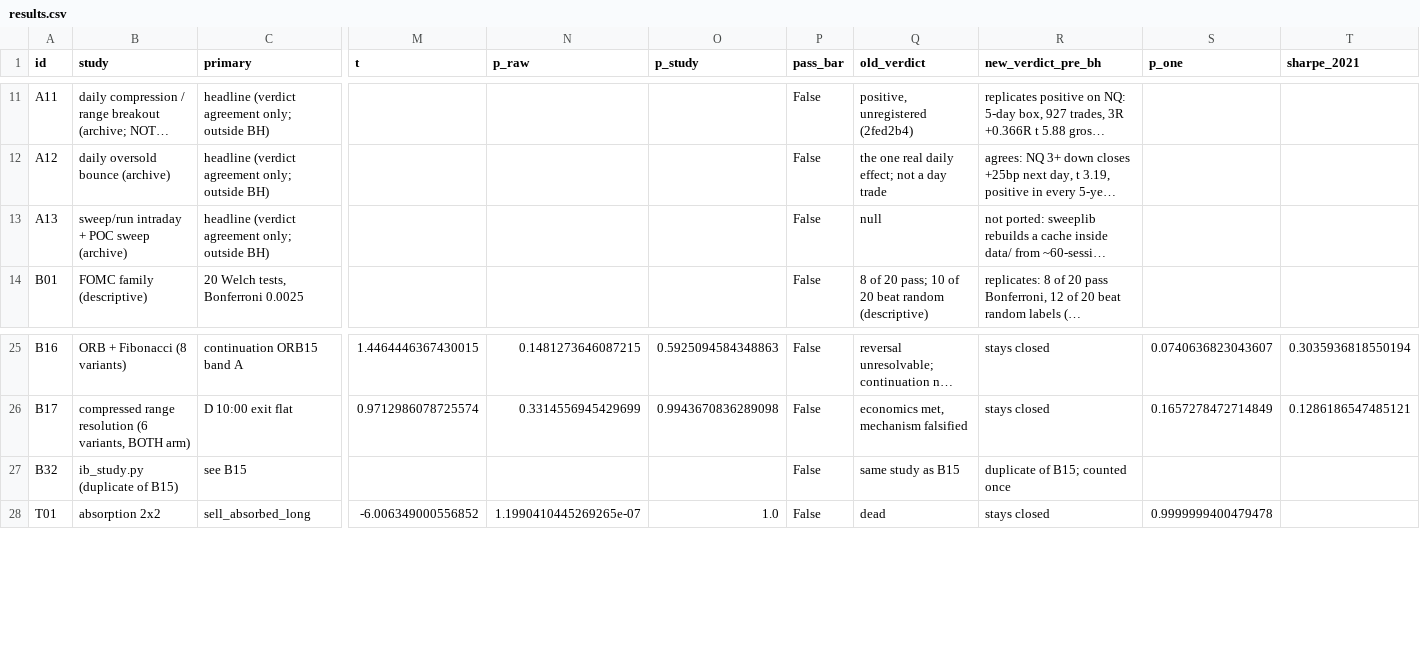
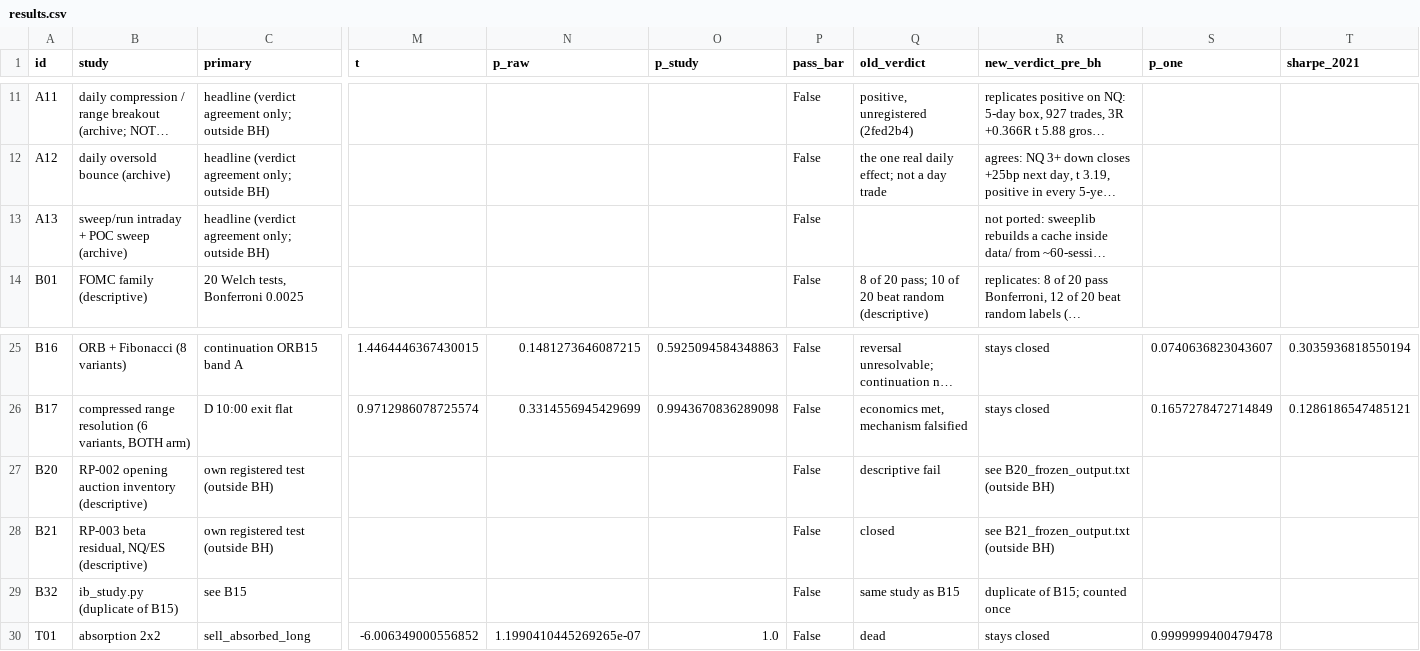
Before and after one commit to smartybash/Claude-1, a CSV file: reports/step4/results.csv, drawn as a sheet; only a part is shown, gaps mark what is left out; long unchanged cells end in …; rows hold the shown columns only; the diff names each change by its address in the sheet, - before the commit and + after, or states it on an @@ line.

```diff
--- a/reports/step4/results.csv
+++ b/reports/step4/results.csv
-Q13 (old_verdict): null
+Q13 (old_verdict): (empty)
+row 27: B20 | RP-002 opening auction inventory (descriptive) | own registered test (outside BH) |  |  |  | False | descriptive fail | see B20_frozen_output.txt (outside BH)
+row 28: B21 | RP-003 beta residual, NQ/ES (descriptive) | own registered test (outside BH) |  |  |  | False | closed | see B21_frozen_output.txt (outside BH)
```
Also changed, not shown: 2 other files.
